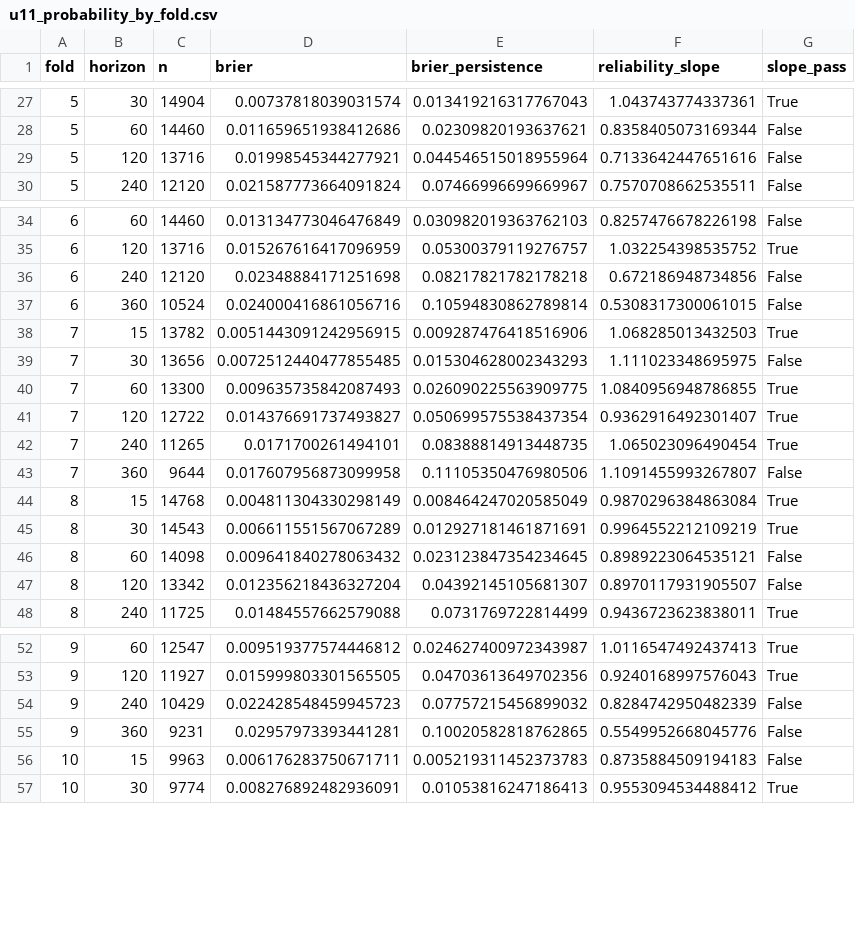
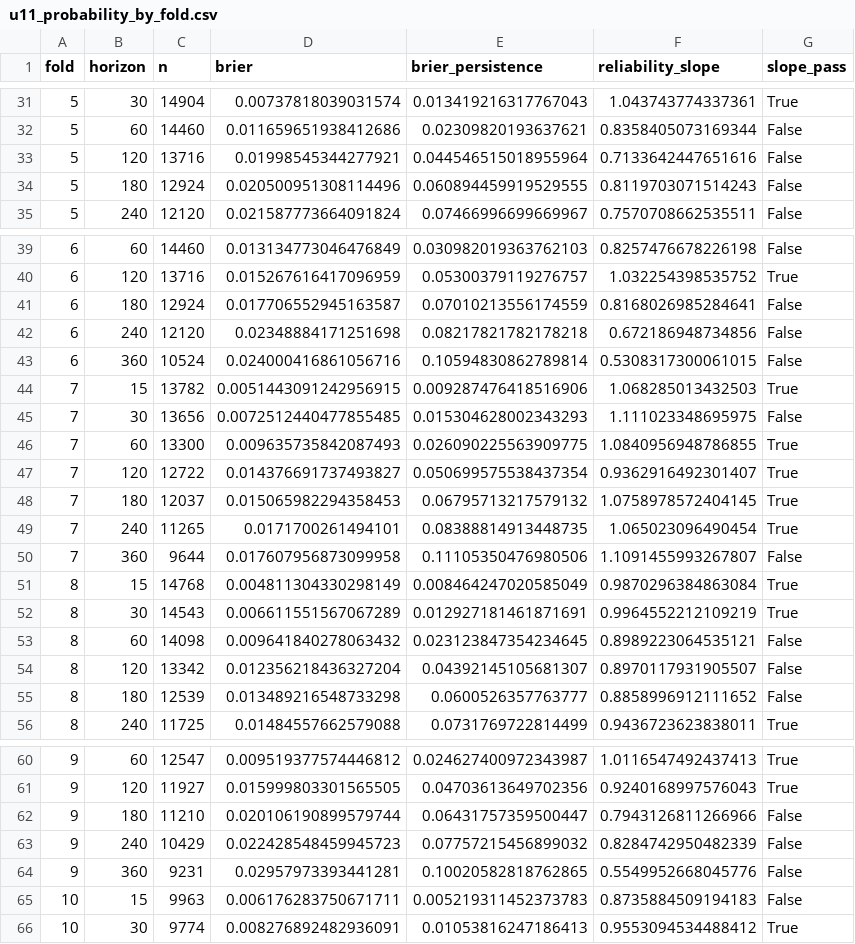
Before and after one commit to 2026-Anyang-city-AI-competition/anyang-parking, a CSV file: reports/tables/u11_probability_by_fold.csv, drawn as a sheet; only a part is shown, gaps mark what is left out; the diff covers the shown part only.

```diff
--- a/reports/tables/u11_probability_by_fold.csv
+++ b/reports/tables/u11_probability_by_fold.csv
@@ -29,2 +33,3 @@ fold,horizon,n,brier,brier_persistence,reliability_slope,slope_pass
 5,120,13716,0.01998545344277921,0.044546515018955964,0.7133642447651616,False
+5,180,12924,0.020500951308114496,0.060894459919529555,0.8119703071514243,False
 5,240,12120,0.021587773664091824,0.07466996699669967,0.7570708662535511,False
@@ -35,2 +40,3 @@ fold,horizon,n,brier,brier_persistence,reliability_slope,slope_pass
 6,120,13716,0.015267616417096959,0.05300379119276757,1.032254398535752,True
+6,180,12924,0.017706552945163587,0.07010213556174559,0.8168026985284641,False
 6,240,12120,0.02348884171251698,0.08217821782178218,0.672186948734856,False
@@ -41,2 +47,3 @@ fold,horizon,n,brier,brier_persistence,reliability_slope,slope_pass
 7,120,12722,0.014376691737493827,0.050699575538437354,0.9362916492301407,True
+7,180,12037,0.015065982294358453,0.06795713217579132,1.0758978572404145,True
 7,240,11265,0.0171700261494101,0.08388814913448735,1.065023096490454,True
@@ -47,2 +54,3 @@ fold,horizon,n,brier,brier_persistence,reliability_slope,slope_pass
 8,120,13342,0.012356218436327204,0.04392145105681307,0.8970117931905507,False
+8,180,12539,0.013489216548733298,0.0600526357763777,0.8858996912111652,False
 8,240,11725,0.01484557662579088,0.0731769722814499,0.9436723623838011,True
@@ -53,2 +61,3 @@ fold,horizon,n,brier,brier_persistence,reliability_slope,slope_pass
 9,120,11927,0.015999803301565505,0.04703613649702356,0.9240168997576043,True
+9,180,11210,0.020106190899579744,0.06431757359500447,0.7943126811266966,False
 9,240,10429,0.022428548459945723,0.07757215456899032,0.8284742950482339,False
```
Also changed, not shown: 13 added rows, 1 removed row and 20 edited cells elsewhere in this file, reports/tables/u11_calibration_bins.csv, reports/tables/u11_probability.csv, 24 other files.
